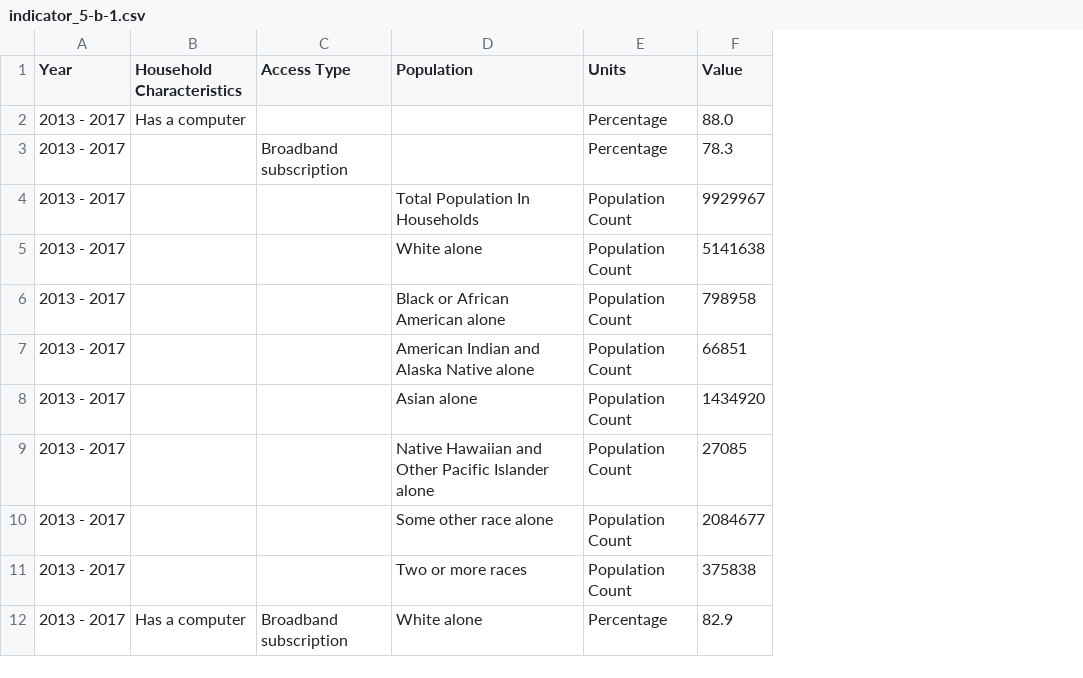
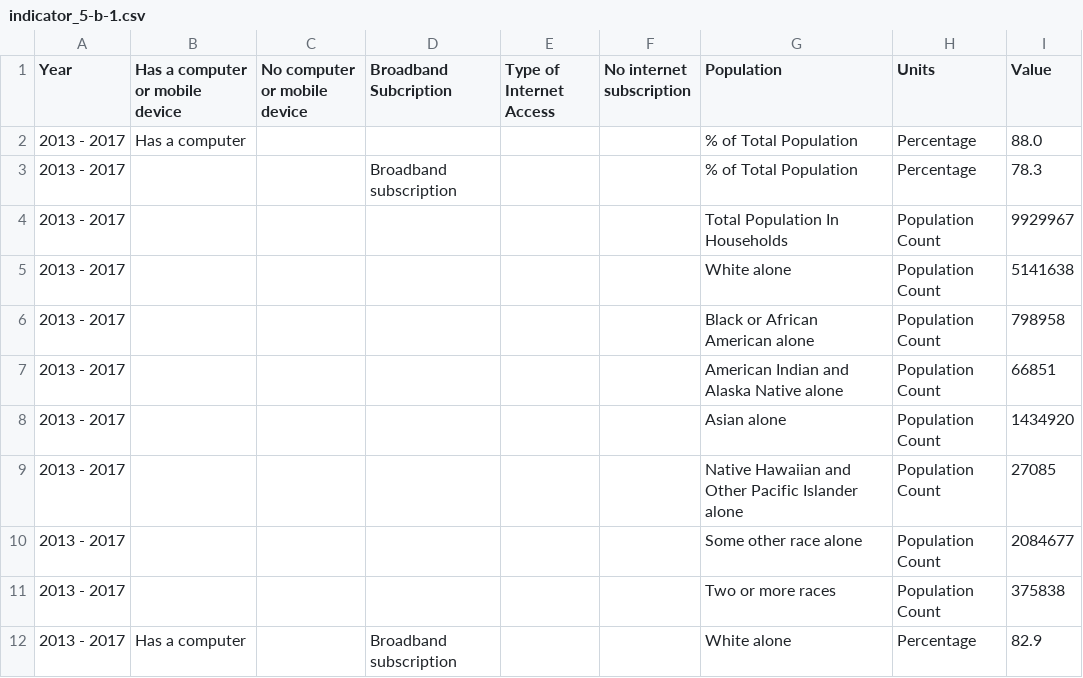
Before and after one commit to CityOfLosAngeles/open-sdg-data-starter, a CSV file: data/indicator_5-b-1.csv, drawn as a sheet; only a part is shown; addresses are those after the commit; the diff covers the shown part only; the diff names each change by its address in the sheet, - before the commit and + after, or states it on an @@ line.

```diff
--- a/data/indicator_5-b-1.csv
+++ b/data/indicator_5-b-1.csv
+column C (No computer or mobile device), empty
+column E (Type of Internet Access), empty
+column F (No internet subscription), empty
-B1: Household Characteristics
+B1: Has a computer or mobile device
-D1: Access Type
+D1: Broadband Subcription
-G2:G3 (Population): (empty)
+G2:G3 (Population): % of Total Population
```
Also changed, not shown: 22 edited cells elsewhere in this file.
